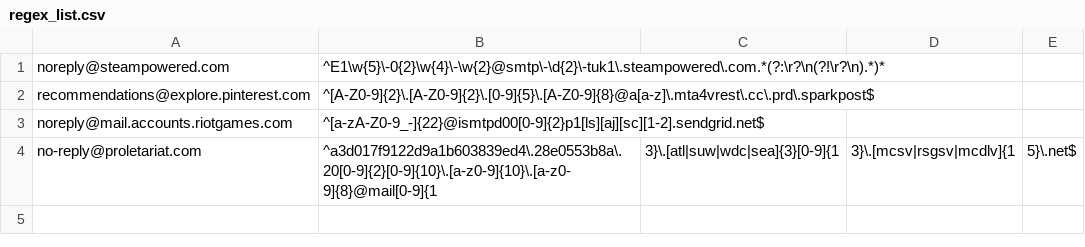
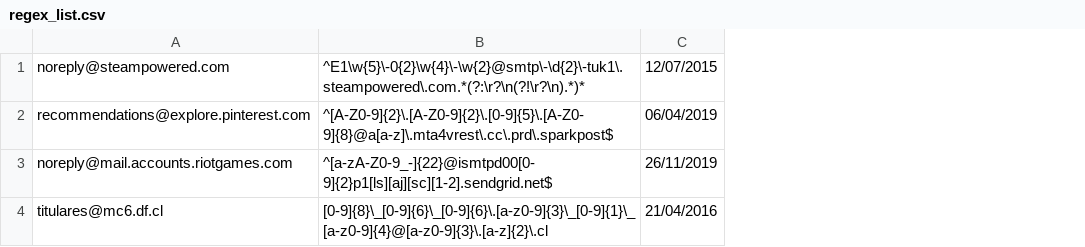
Before and after one commit to SebaSwash/T5Cripto, a CSV file: regex_list.csv, drawn as a sheet; removed rows and columns are numbered as before the commit, all else as after; the diff names each change by its address in the sheet, - before the commit and + after, or states it on an @@ line.

```diff
--- a/regex_list.csv
+++ b/regex_list.csv
-column C, empty
-column D, empty
-column E, empty
+column C, rows 1-3: 12/07/2015 | 06/04/2019 | 26/11/2019
-row 4: no-reply@proletariat.com | ^a3d017f9122d9a1b603839ed4\.28e0553b8a\.20[0-9]{2}[0-9]{10}\.[a-z0-9]{10}\.[a-z0-9]{8}@mail[0-9]{1 | 3}\.[atl|suw|wdc|sea]{3}[0-9]{1 | 3}\.[mcsv|rsgsv|mcdlv]{1 | 5}\.net$
+row 4: titulares@mc6.df.cl | [0-9]{8}\_[0-9]{6}\_[0-9]{6}\.[a-z0-9]{3}\_[0-9]{1}\_[a-z0-9]{4}@[a-z0-9]{3}\.[a-z]{2}\.cl | 21/04/2016
```
Also changed, not shown: 7 other files.
